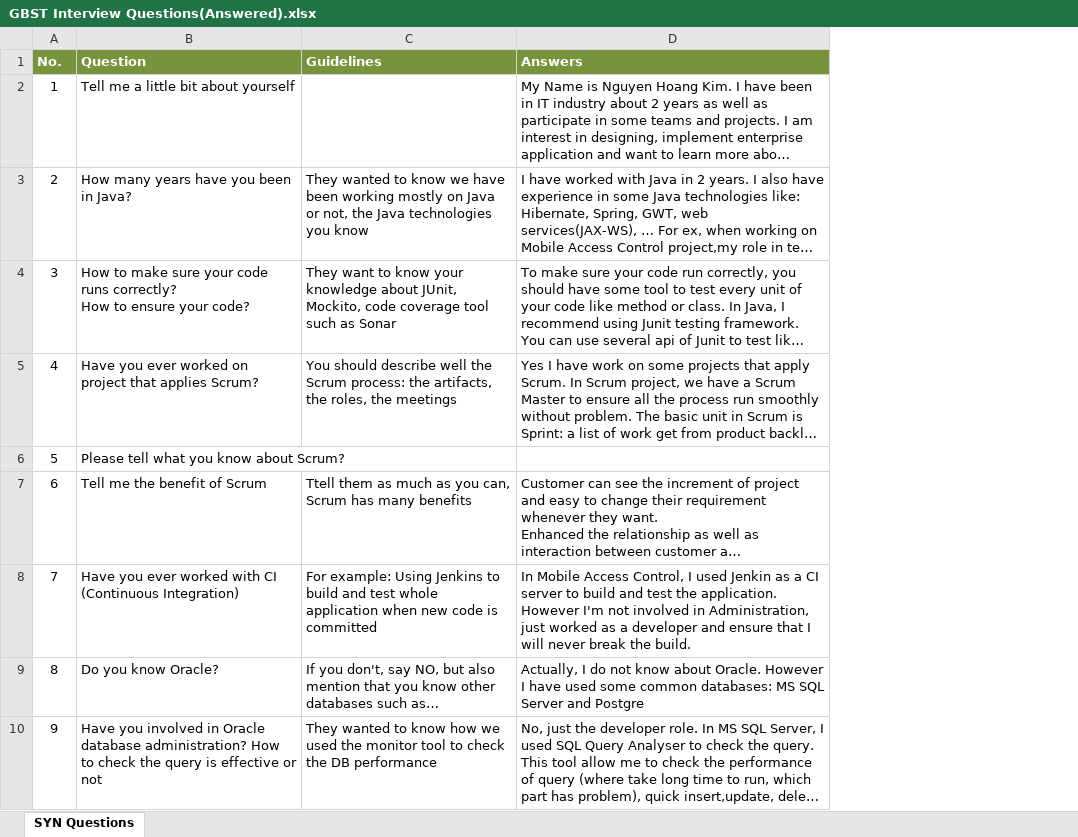
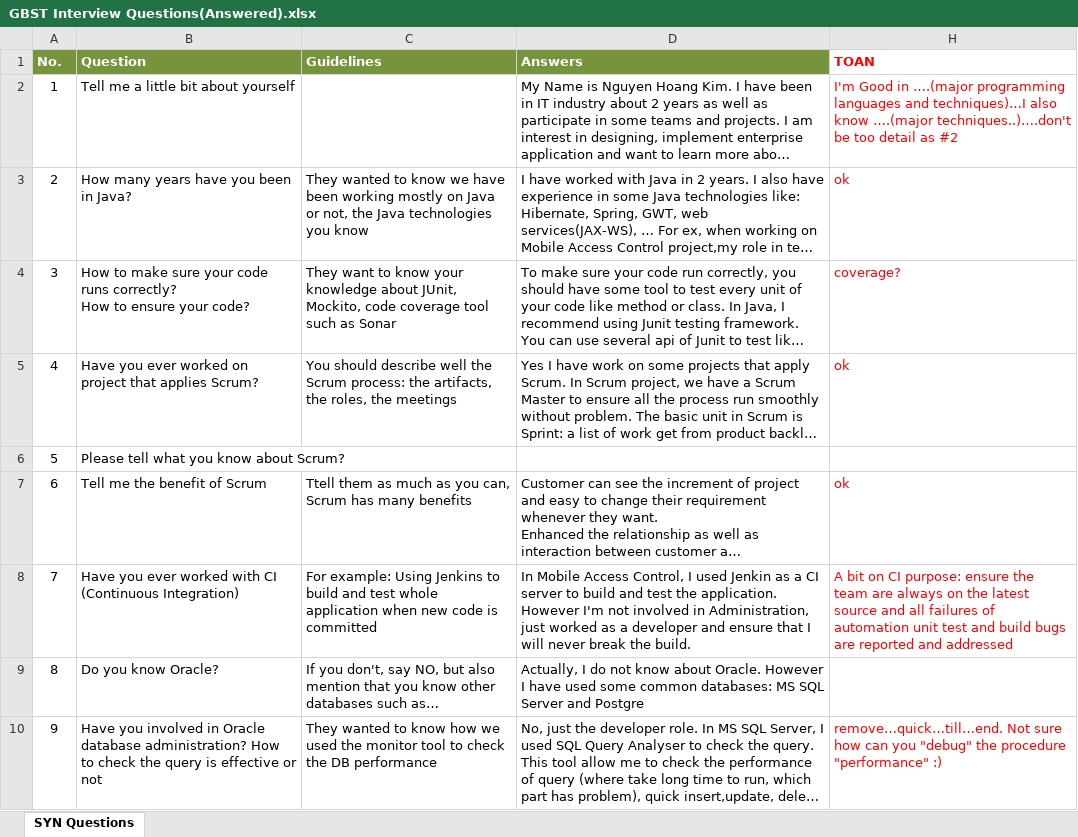
Before and after one commit to kimnguyen085/store, an Excel workbook: document/interview/GBST Interview Questions(Answered).xlsx, sheet SYN Questions, drawn as a sheet; only a part is shown; long unchanged cells end in …; values as stored, in another font and other column widths than the file's, no borders; the diff names each change by its address in the sheet, - before the commit and + after, or states it on an @@ line.

Commit message:
document

```diff
--- a/document/interview/GBST Interview Questions(Answered).xlsx (sheet SYN Questions)
+++ b/document/interview/GBST Interview Questions(Answered).xlsx (sheet SYN Questions)
+column H (TOAN), rows 2-10: I'm Good in ….(major programming languages and techniques)…I also know ….(major techniques..)….don't be too detail as #2 | ok | coverage? | ok |  | ok | A bit on CI purpose: ensure the team are always on the latest source and all failures of automation unit test and build bugs are reported and addressed |  | remove…quick…till…end. Not sure how can you "debug" the procedure "performance" :)
```
Also changed, not shown: 1 other file.
